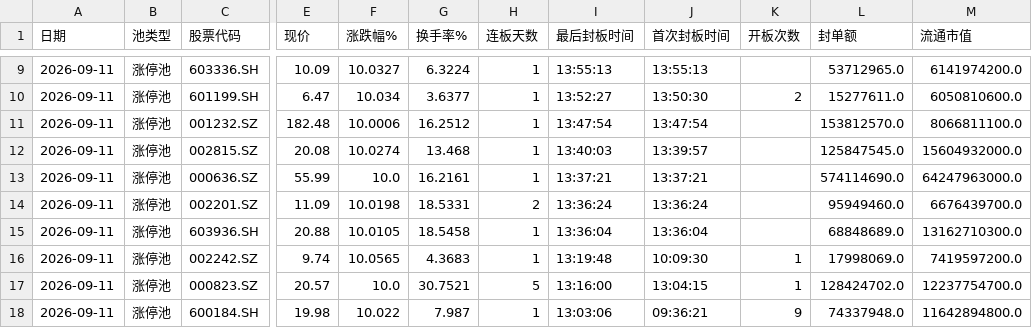
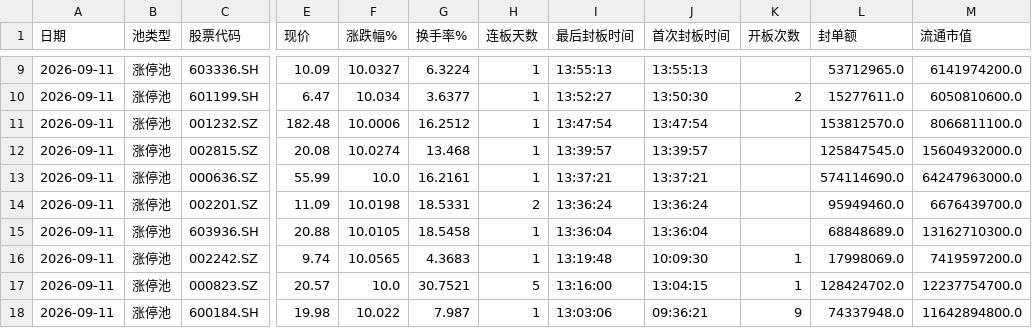
Before and after one commit to z562261070/Cailianpress-Feishu-Bot, a CSV file: output/date/2026-09-11_market_pool.csv, drawn as a sheet; only a part is shown, gaps mark what is left out; the diff names each change by its address in the sheet, - before the commit and + after, or states it on an @@ line.

```diff
--- a/output/date/2026-09-11_market_pool.csv
+++ b/output/date/2026-09-11_market_pool.csv
-I12 (最后封板时间): 13:40:03
+I12 (最后封板时间): 13:39:57
```
Also changed, not shown: output/date/5day/recent_5days_market_pool.csv, 2 other files.
